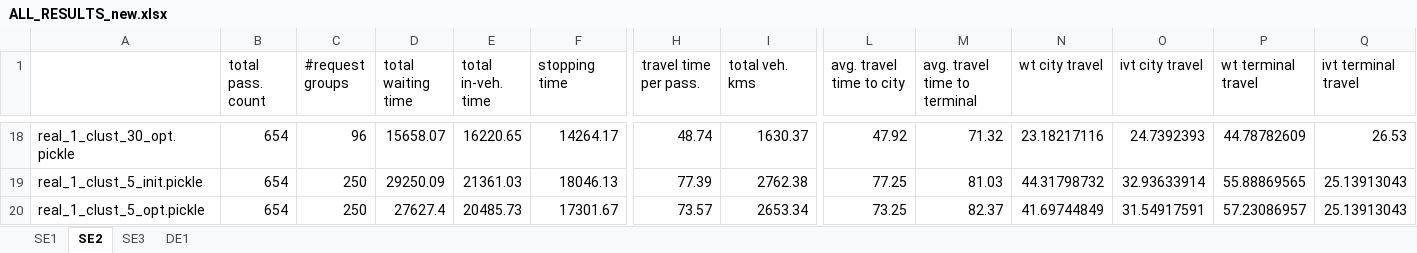
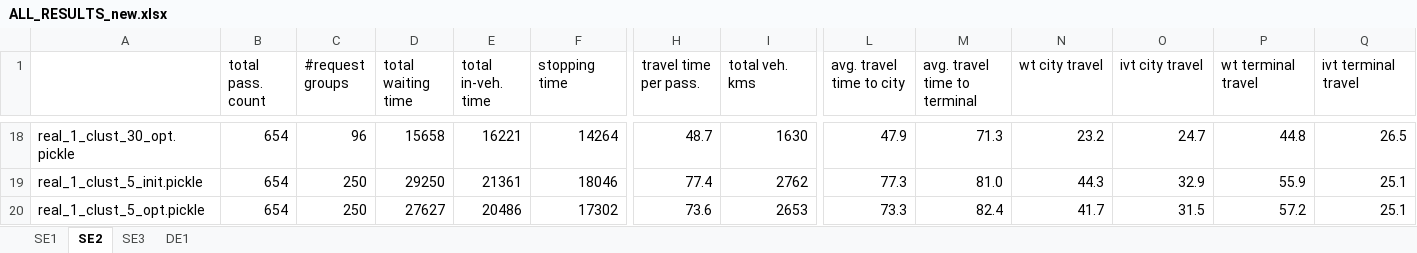
Before and after one commit to TbrBrbs97/thesis-don-pbs, an Excel workbook: Results/ALL_RESULTS_new.xlsx, sheet SE2, drawn as a sheet; only a part is shown, gaps mark what is left out; values as stored, in another font and other column widths than the file's, no borders; the diff covers the shown part only; the diff names each change by its address in the sheet, - before the commit and + after, or states it on an @@ line.

```diff
--- a/Results/ALL_RESULTS_new.xlsx (sheet SE2)
+++ b/Results/ALL_RESULTS_new.xlsx (sheet SE2)
-D18 (total waiting time): 15658.07
+D18 (total waiting time): 15658
-E18 (total in-veh. time): 16220.65
+E18 (total in-veh. time): 16221
-F18 (stopping time): 14264.17
+F18 (stopping time): 14264
-H18 (travel time per pass.): 48.74
+H18 (travel time per pass.): 48.7
-I18 (total veh. kms): 1630.37
+I18 (total veh. kms): 1630
-L18 (avg. travel time to city): 47.92
+L18 (avg. travel time to city): 47.9
-M18 (avg. travel time to terminal): 71.32
+M18 (avg. travel time to terminal): 71.3
-N18 (wt city travel): 23.18217116
+N18 (wt city travel): 23.2
-O18 (ivt city travel): 24.7392393
+O18 (ivt city travel): 24.7
-P18 (wt terminal travel): 44.78782609
+P18 (wt terminal travel): 44.8
-Q18 (ivt terminal travel): 26.53
+Q18 (ivt terminal travel): 26.5
-D19 (total waiting time): 29250.09
+D19 (total waiting time): 29250
-E19 (total in-veh. time): 21361.03
+E19 (total in-veh. time): 21361
-F19 (stopping time): 18046.13
+F19 (stopping time): 18046
-H19 (travel time per pass.): 77.39
+H19 (travel time per pass.): 77.4
-I19 (total veh. kms): 2762.38
+I19 (total veh. kms): 2762
-L19 (avg. travel time to city): 77.25
+L19 (avg. travel time to city): 77.3
-M19 (avg. travel time to terminal): 81.03
+M19 (avg. travel time to terminal): 81.0
-N19 (wt city travel): 44.31798732
+N19 (wt city travel): 44.3
-O19 (ivt city travel): 32.93633914
+O19 (ivt city travel): 32.9
-P19 (wt terminal travel): 55.88869565
+P19 (wt terminal travel): 55.9
-Q19:Q20 (ivt terminal travel): 25.13913043
+Q19:Q20 (ivt terminal travel): 25.1
-D20 (total waiting time): 27627.4
+D20 (total waiting time): 27627
-E20 (total in-veh. time): 20485.73
+E20 (total in-veh. time): 20486
-F20 (stopping time): 17301.67
+F20 (stopping time): 17302
-H20 (travel time per pass.): 73.57
+H20 (travel time per pass.): 73.6
-I20 (total veh. kms): 2653.34
+I20 (total veh. kms): 2653
-L20 (avg. travel time to city): 73.25
+L20 (avg. travel time to city): 73.3
-M20 (avg. travel time to terminal): 82.37
+M20 (avg. travel time to terminal): 82.4
-N20 (wt city travel): 41.69744849
+N20 (wt city travel): 41.7
-O20 (ivt city travel): 31.54917591
+O20 (ivt city travel): 31.5
-P20 (wt terminal travel): 57.23086957
+P20 (wt terminal travel): 57.2
```
Also changed, not shown: 10 added rows, 10 removed rows and 78 edited cells elsewhere in this sheet, sheet DE1, sheet SE3, 10 other files.
